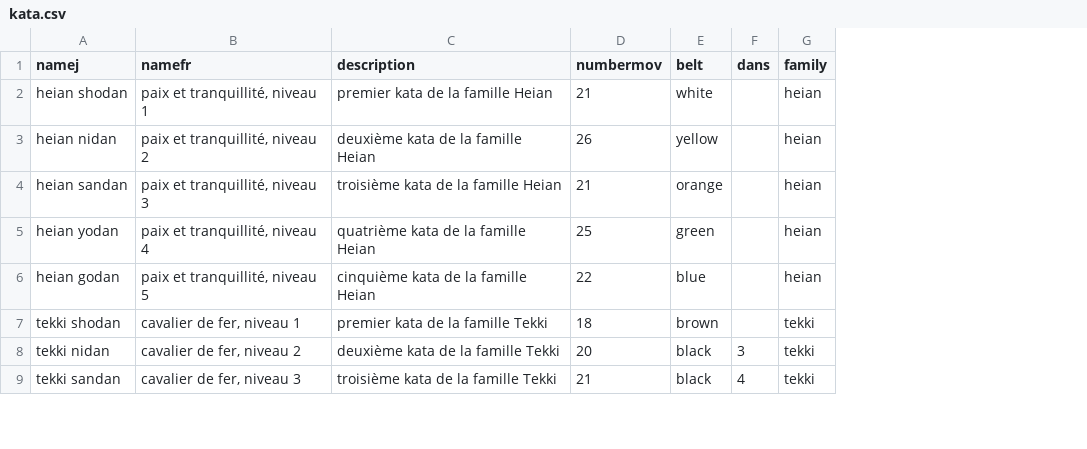
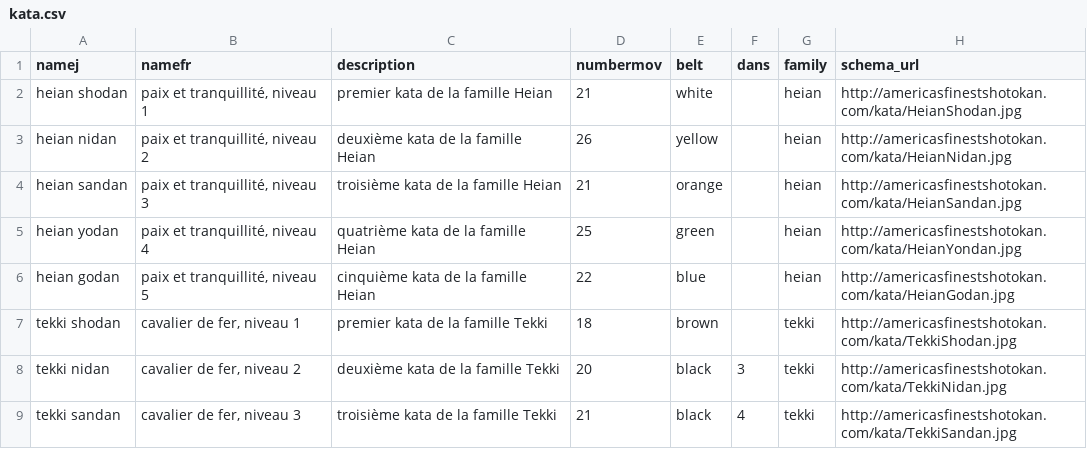
Before and after one commit to bperraud/Projet-NA17, a CSV file: kata.csv, drawn as a sheet; only a part is shown; the diff names each change by its address in the sheet, - before the commit and + after, or states it on an @@ line.

Commit message:
Rajout de schema_url dans Kata (MLD modifié en csq)
Oubli de notre part, cf. le sujet : chaque kata est associé à un schéma
:
ALTER TABLE kata
ADD COLUMN schema_url VARCHAR;

Dans ma commit précédente, j'ai oublié de préciser qu'il faut rajouter
la contrainte UNIQUE dans votre bdd si vos tables sont déjà créées ;)

```diff
--- a/kata.csv
+++ b/kata.csv
+column H (schema_url), rows 2-9: http://americasfinestshotokan.com/kata/HeianShodan.jpg | http://americasfinestshotokan.com/kata/HeianNidan.jpg | http://americasfinestshotokan.com/kata/HeianSandan.jpg | http://americasfinestshotokan.com/kata/HeianYondan.jpg | http://americasfinestshotokan.com/kata/HeianGodan.jpg | http://americasfinestshotokan.com/kata/TekkiShodan.jpg | http://americasfinestshotokan.com/kata/TekkiNidan.jpg | http://americasfinestshotokan.com/kata/TekkiSandan.jpg
```
Also changed, not shown: 1 other file.
